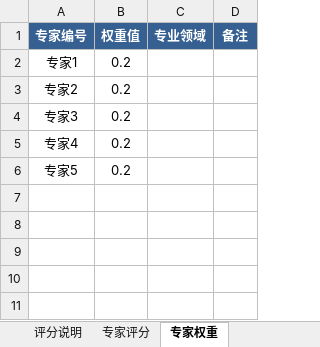
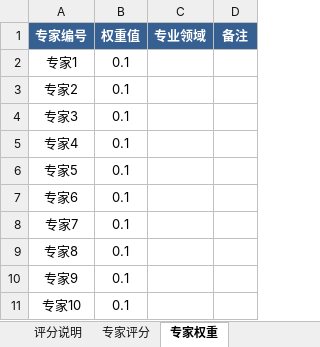
Before and after one commit to poplarch/risk_analysis, an Excel workbook: input/fuzzy_risk_evaluation.xlsx, sheet 专家权重, drawn as a sheet; values as stored, in another font and other column widths than the file's, no borders; the diff names each change by its address in the sheet, - before the commit and + after, or states it on an @@ line.

```diff
--- a/input/fuzzy_risk_evaluation.xlsx (sheet 专家权重)
+++ b/input/fuzzy_risk_evaluation.xlsx (sheet 专家权重)
-B2:B6 (权重值): 0.2
+B2:B6 (权重值): 0.1
+row 7: 专家6 | 0.1
+row 8: 专家7 | 0.1
+row 9: 专家8 | 0.1
+row 10: 专家9 | 0.1
+row 11: 专家10 | 0.1
```
Also changed, not shown: sheet 专家评分, input/ahp_template_Goal.xlsx, 1 other file.
